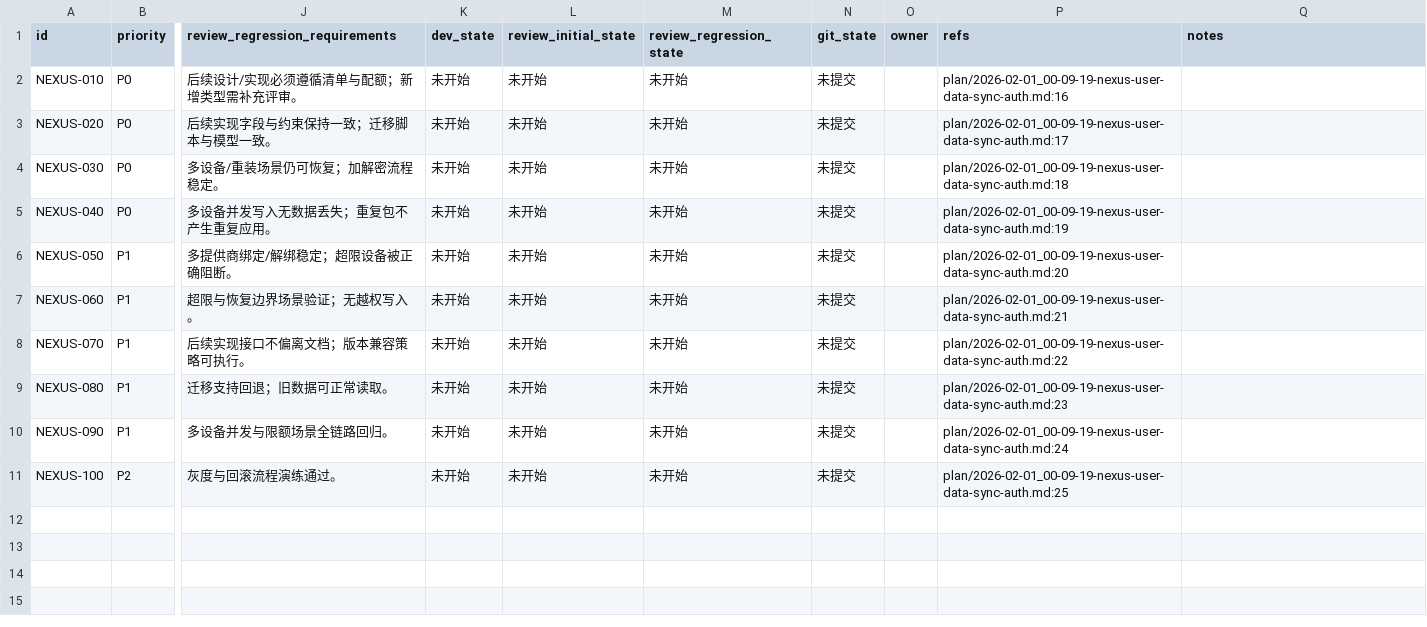
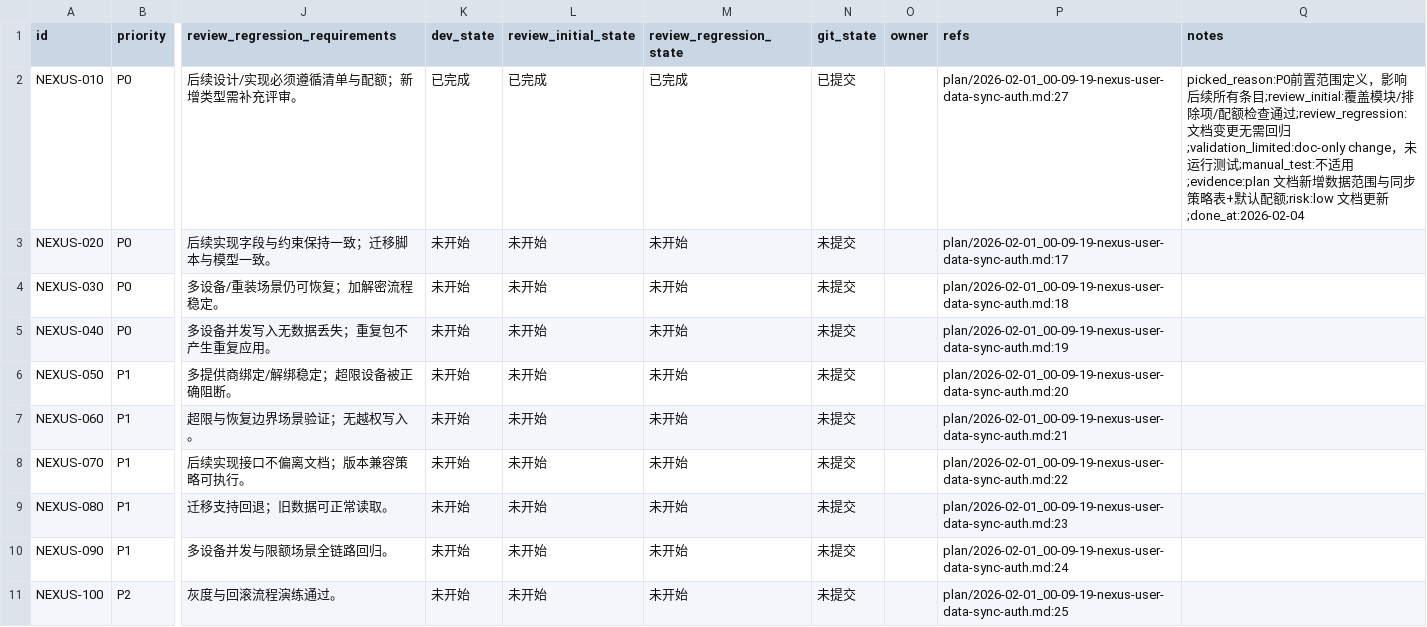
Before and after one commit to talex-touch/tuff, a CSV file: issues/2026-02-01_00-21-38-nexus-user-data-sync-auth.csv, drawn as a sheet; only a part is shown, gaps mark what is left out; the diff names each change by its address in the sheet, - before the commit and + after, or states it on an @@ line.

Commit message:
docs(nexus): [NEXUS-010] data scope and sync strategy

```diff
--- a/issues/2026-02-01_00-21-38-nexus-user-data-sync-auth.csv
+++ b/issues/2026-02-01_00-21-38-nexus-user-data-sync-auth.csv
-K2 (dev_state): 未开始
+K2 (dev_state): 已完成
-L2 (review_initial_state): 未开始
+L2 (review_initial_state): 已完成
-M2 (review_regression_state): 未开始
+M2 (review_regression_state): 已完成
-N2 (git_state): 未提交
+N2 (git_state): 已提交
-P2 (refs): plan/2026-02-01_00-09-19-nexus-user-data-sync-auth.md:16
+P2 (refs): plan/2026-02-01_00-09-19-nexus-user-data-sync-auth.md:27
-Q2 (notes): (empty)
+Q2 (notes): picked_reason:P0前置范围定义，影响后续所有条目;review_initial:覆盖模块/排除项/配额检查通过;review_regression:文档变更无需回归;validation_limited:doc-only change，未运行测试;manual_test:不适用;evidence:plan 文档新增数据范围与同步策略表+默认配额;risk:low 文档更新;done_at:2026-02-04
```
Also changed, not shown: 1 other file.
